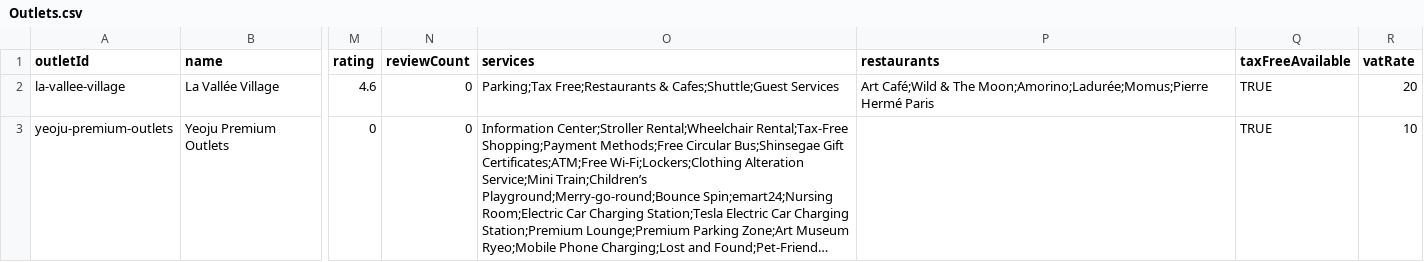
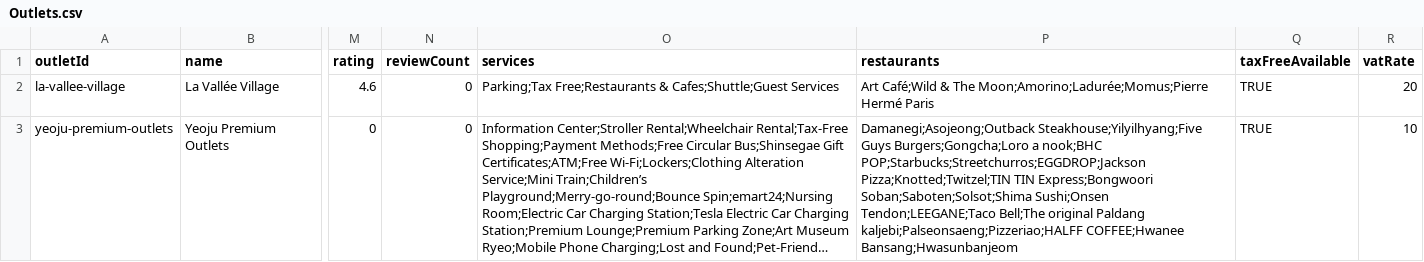
Before and after one commit to emirhandmr93/my-outlet-guide, a CSV file: MasterData/Outlets.csv, drawn as a sheet; only a part is shown, gaps mark what is left out; long unchanged cells end in …; the diff names each change by its address in the sheet, - before the commit and + after, or states it on an @@ line.

```diff
--- a/MasterData/Outlets.csv
+++ b/MasterData/Outlets.csv
-P3 (restaurants): (empty)
+P3 (restaurants): Damanegi;Asojeong;Outback Steakhouse;Yilyilhyang;Five Guys Burgers;Gongcha;Loro a nook;BHC POP;Starbucks;Streetchurros;EGGDROP;Jackson Pizza;Knotted;Twitzel;TIN TIN Express;Bongwoori Soban;Saboten;Solsot;Shima Sushi;Onsen Tendon;LEEGANE;Taco Bell;The original Paldang kaljebi;Palseonsaeng;Pizzeriao;HALFF COFFEE;Hwanee Bansang;Hwasunbanjeom
```
Also changed, not shown: MasterData/Restaurants.csv, 4 other files.
